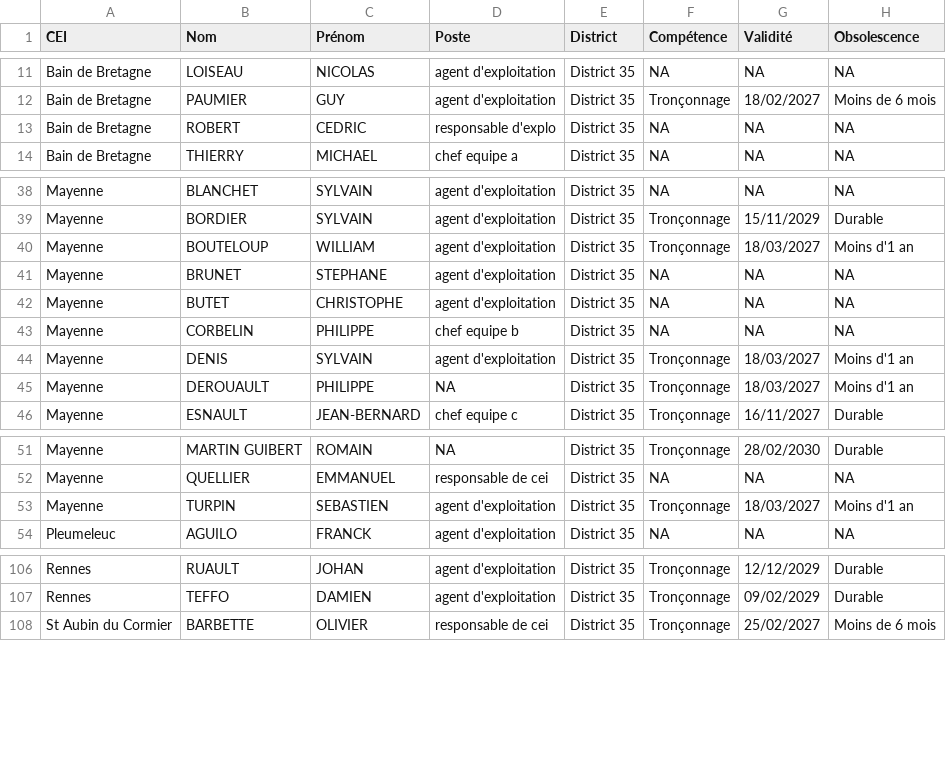
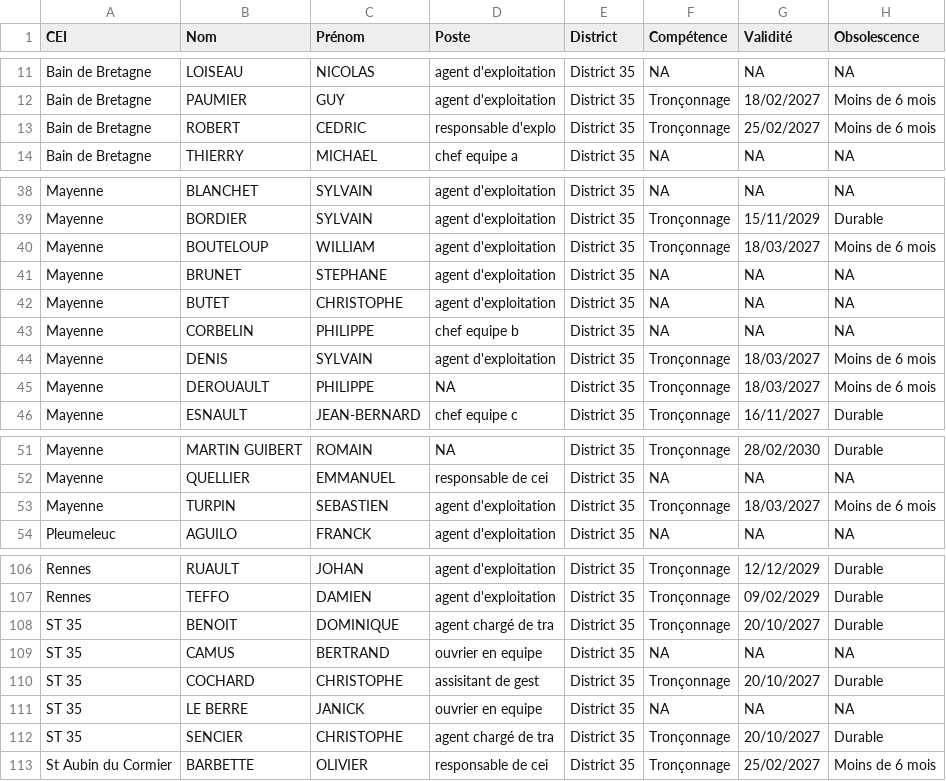
Before and after one commit to DIROuest-CG/schado35, a CSV file: docs/out/csv/habilitations_tronconnage_District 35.csv, drawn as a sheet; only a part is shown, gaps mark what is left out.

```diff
--- a/docs/out/csv/habilitations_tronconnage_District 35.csv
+++ b/docs/out/csv/habilitations_tronconnage_District 35.csv
@@ -12,3 +12,3 @@
 "Bain de Bretagne","PAUMIER","GUY","agent d'exploitation","District 35","Tronçonnage","18/02/2027","Moins de 6 mois"
-"Bain de Bretagne","ROBERT","CEDRIC","responsable d'explo","District 35",NA,NA,NA
+"Bain de Bretagne","ROBERT","CEDRIC","responsable d'explo","District 35","Tronçonnage","25/02/2027","Moins de 6 mois"
 "Bain de Bretagne","THIERRY","MICHAEL","chef equipe a","District 35",NA,NA,NA
@@ -39,3 +39,3 @@
 "Mayenne","BORDIER","SYLVAIN","agent d'exploitation","District 35","Tronçonnage","15/11/2029","Durable"
-"Mayenne","BOUTELOUP","WILLIAM","agent d'exploitation","District 35","Tronçonnage","18/03/2027","Moins d'1 an"
+"Mayenne","BOUTELOUP","WILLIAM","agent d'exploitation","District 35","Tronçonnage","18/03/2027","Moins de 6 mois"
 "Mayenne","BRUNET","STEPHANE","agent d'exploitation","District 35",NA,NA,NA
@@ -43,4 +43,4 @@
 "Mayenne","CORBELIN","PHILIPPE","chef equipe b","District 35",NA,NA,NA
-"Mayenne","DENIS","SYLVAIN","agent d'exploitation","District 35","Tronçonnage","18/03/2027","Moins d'1 an"
-"Mayenne","DEROUAULT","PHILIPPE",NA,"District 35","Tronçonnage","18/03/2027","Moins d'1 an"
+"Mayenne","DENIS","SYLVAIN","agent d'exploitation","District 35","Tronçonnage","18/03/2027","Moins de 6 mois"
+"Mayenne","DEROUAULT","PHILIPPE",NA,"District 35","Tronçonnage","18/03/2027","Moins de 6 mois"
 "Mayenne","ESNAULT","JEAN-BERNARD","chef equipe c","District 35","Tronçonnage","16/11/2027","Durable"
@@ -52,3 +52,3 @@
 "Mayenne","QUELLIER","EMMANUEL","responsable de cei","District 35",NA,NA,NA
-"Mayenne","TURPIN","SEBASTIEN","agent d'exploitation","District 35","Tronçonnage","18/03/2027","Moins d'1 an"
+"Mayenne","TURPIN","SEBASTIEN","agent d'exploitation","District 35","Tronçonnage","18/03/2027","Moins de 6 mois"
 "Pleumeleuc","AGUILO","FRANCK","agent d'exploitation","District 35",NA,NA,NA
@@ -107,2 +107,7 @@
 "Rennes","TEFFO","DAMIEN","agent d'exploitation","District 35","Tronçonnage","09/02/2029","Durable"
+"ST 35","BENOIT","DOMINIQUE","agent chargé de tra","District 35","Tronçonnage","20/10/2027","Durable"
+"ST 35","CAMUS","BERTRAND","ouvrier en  equipe","District 35",NA,NA,NA
+"ST 35","COCHARD","CHRISTOPHE","assisitant  de gest","District 35","Tronçonnage","20/10/2027","Durable"
+"ST 35","LE BERRE","JANICK","ouvrier en  equipe","District 35",NA,NA,NA
+"ST 35","SENCIER","CHRISTOPHE","agent chargé de tra","District 35","Tronçonnage","20/10/2027","Durable"
 "St Aubin du Cormier","BARBETTE","OLIVIER","responsable de cei","District 35","Tronçonnage","25/02/2027","Moins de 6 mois"
```
Also changed, not shown: docs/out/csv/habilitations_AIPR_District 35.csv, docs/out/csv/habilitations_fauchage_District 35.csv, 15 other files.
